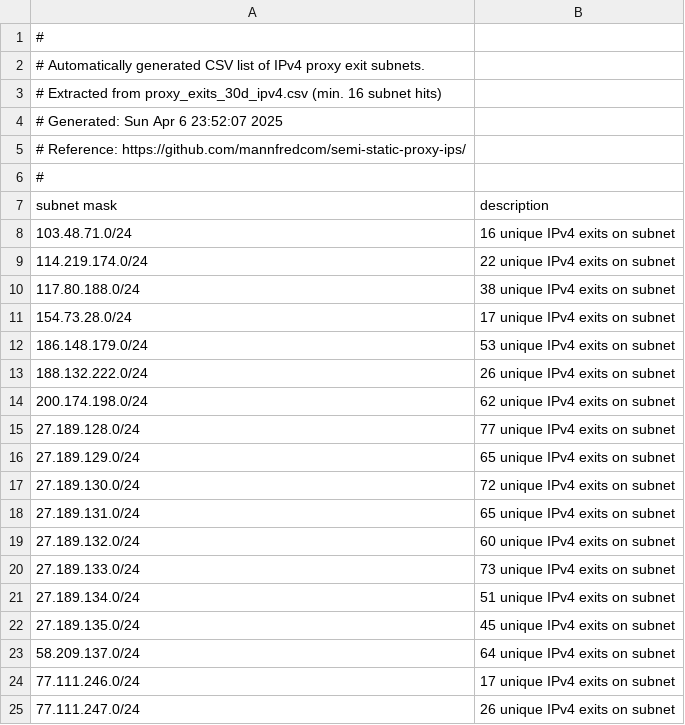
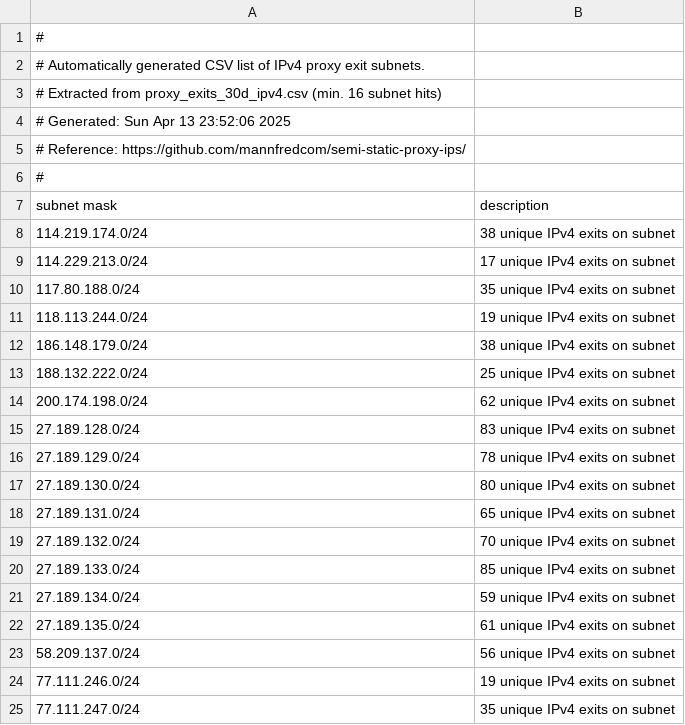
Before and after one commit to mannfredcom/semi-static-proxy-ips, a CSV file: proxy_subnets_30d_ipv4.csv, drawn as a sheet.

```diff
--- a/proxy_subnets_30d_ipv4.csv
+++ b/proxy_subnets_30d_ipv4.csv
@@ -3,3 +3,3 @@
 # Extracted from proxy_exits_30d_ipv4.csv (min. 16 subnet hits)
-# Generated: Sun Apr  6 23:52:07 2025
+# Generated: Sun Apr 13 23:52:06 2025
 # Reference: https://github.com/mannfredcom/semi-static-proxy-ips/
@@ -7,19 +7,19 @@
 subnet mask,description
-103.48.71.0/24,16 unique IPv4 exits on subnet
-114.219.174.0/24,22 unique IPv4 exits on subnet
-117.80.188.0/24,38 unique IPv4 exits on subnet
-154.73.28.0/24,17 unique IPv4 exits on subnet
-186.148.179.0/24,53 unique IPv4 exits on subnet
-188.132.222.0/24,26 unique IPv4 exits on subnet
+114.219.174.0/24,38 unique IPv4 exits on subnet
+114.229.213.0/24,17 unique IPv4 exits on subnet
+117.80.188.0/24,35 unique IPv4 exits on subnet
+118.113.244.0/24,19 unique IPv4 exits on subnet
+186.148.179.0/24,38 unique IPv4 exits on subnet
+188.132.222.0/24,25 unique IPv4 exits on subnet
 200.174.198.0/24,62 unique IPv4 exits on subnet
-27.189.128.0/24,77 unique IPv4 exits on subnet
-27.189.129.0/24,65 unique IPv4 exits on subnet
-27.189.130.0/24,72 unique IPv4 exits on subnet
+27.189.128.0/24,83 unique IPv4 exits on subnet
+27.189.129.0/24,78 unique IPv4 exits on subnet
+27.189.130.0/24,80 unique IPv4 exits on subnet
 27.189.131.0/24,65 unique IPv4 exits on subnet
-27.189.132.0/24,60 unique IPv4 exits on subnet
-27.189.133.0/24,73 unique IPv4 exits on subnet
-27.189.134.0/24,51 unique IPv4 exits on subnet
-27.189.135.0/24,45 unique IPv4 exits on subnet
-58.209.137.0/24,64 unique IPv4 exits on subnet
-77.111.246.0/24,17 unique IPv4 exits on subnet
-77.111.247.0/24,26 unique IPv4 exits on subnet
+27.189.132.0/24,70 unique IPv4 exits on subnet
+27.189.133.0/24,85 unique IPv4 exits on subnet
+27.189.134.0/24,59 unique IPv4 exits on subnet
+27.189.135.0/24,61 unique IPv4 exits on subnet
+58.209.137.0/24,56 unique IPv4 exits on subnet
+77.111.246.0/24,19 unique IPv4 exits on subnet
+77.111.247.0/24,35 unique IPv4 exits on subnet
```
Also changed, not shown: proxy_exits_30d_ipv6.csv, proxy_subnets_30d_ipv6.csv, 8 other files.
